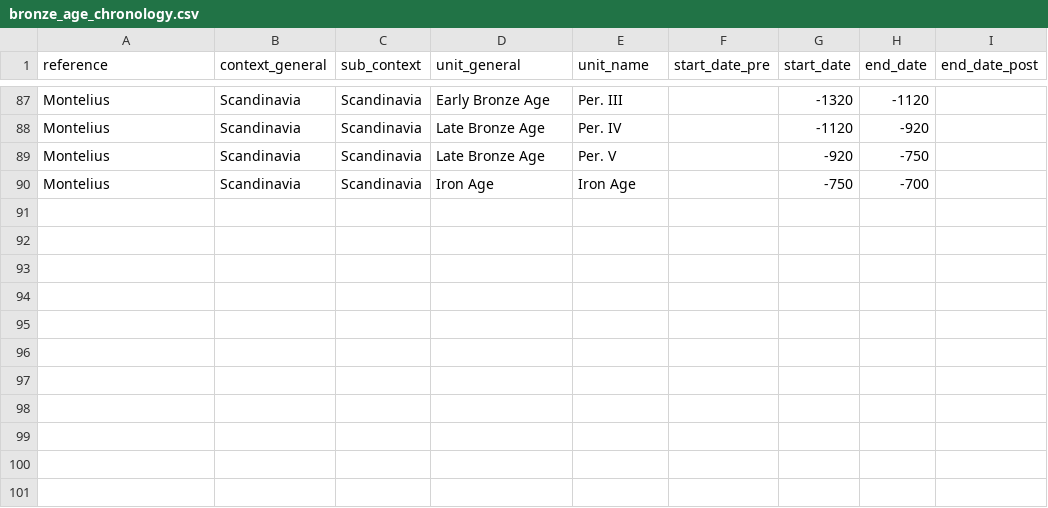
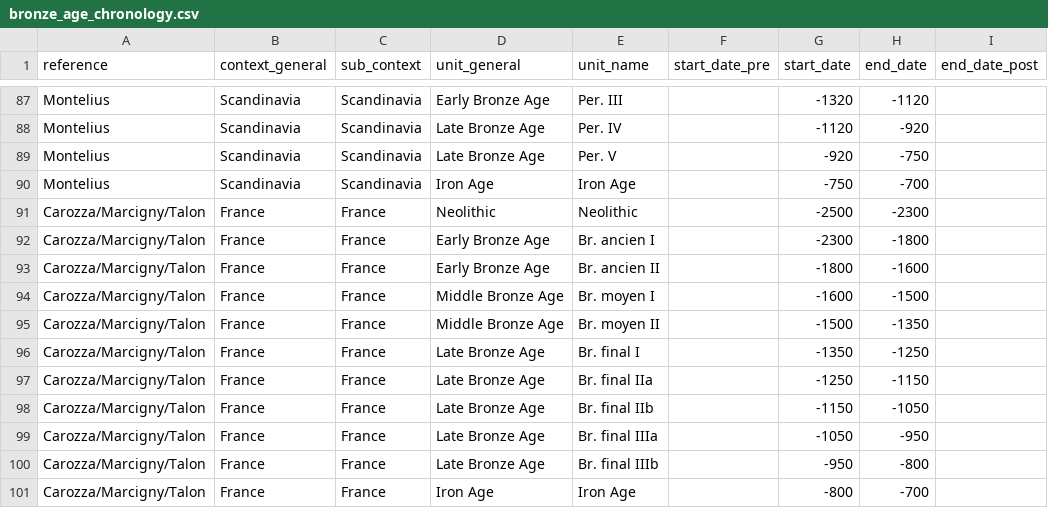
Before and after one commit to nevrome/neomod_analysis, a CSV file: data_manually_prepared/bronze_age_chronology.csv, drawn as a sheet; only a part is shown, gaps mark what is left out; the diff names each change by its address in the sheet, - before the commit and + after, or states it on an @@ line.

Commit message:
added another chronology system for France

```diff
--- a/data_manually_prepared/bronze_age_chronology.csv
+++ b/data_manually_prepared/bronze_age_chronology.csv
+row 91: Carozza/Marcigny/Talon | France | France | Neolithic | Neolithic |  | -2500 | -2300
+row 92: Carozza/Marcigny/Talon | France | France | Early Bronze Age | Br. ancien I |  | -2300 | -1800
+row 93: Carozza/Marcigny/Talon | France | France | Early Bronze Age | Br. ancien II |  | -1800 | -1600
+row 94: Carozza/Marcigny/Talon | France | France | Middle Bronze Age | Br. moyen I |  | -1600 | -1500
+row 95: Carozza/Marcigny/Talon | France | France | Middle Bronze Age | Br. moyen II |  | -1500 | -1350
+row 96: Carozza/Marcigny/Talon | France | France | Late Bronze Age | Br. final I |  | -1350 | -1250
+row 97: Carozza/Marcigny/Talon | France | France | Late Bronze Age | Br. final IIa |  | -1250 | -1150
+row 98: Carozza/Marcigny/Talon | France | France | Late Bronze Age | Br. final IIb |  | -1150 | -1050
+row 99: Carozza/Marcigny/Talon | France | France | Late Bronze Age | Br. final IIIa |  | -1050 | -950
+row 100: Carozza/Marcigny/Talon | France | France | Late Bronze Age | Br. final IIIb |  | -950 | -800
+row 101: Carozza/Marcigny/Talon | France | France | Iron Age | Iron Age |  | -800 | -700
```
